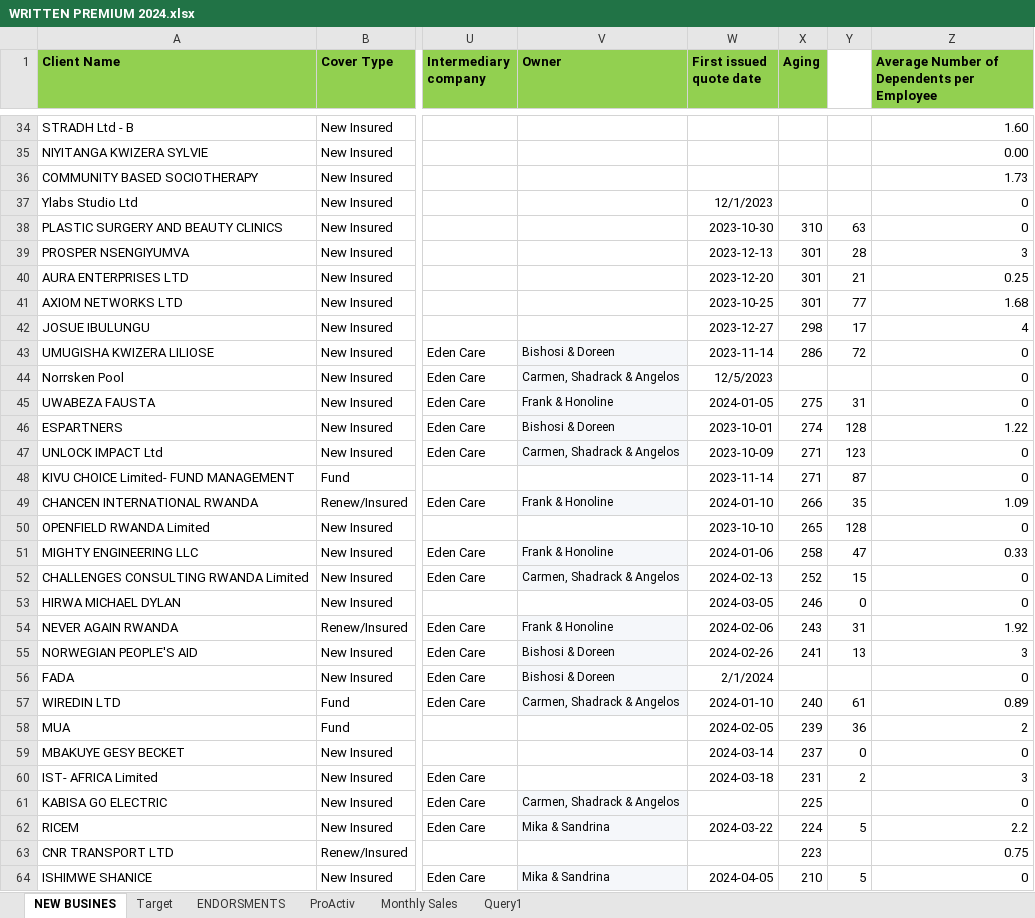
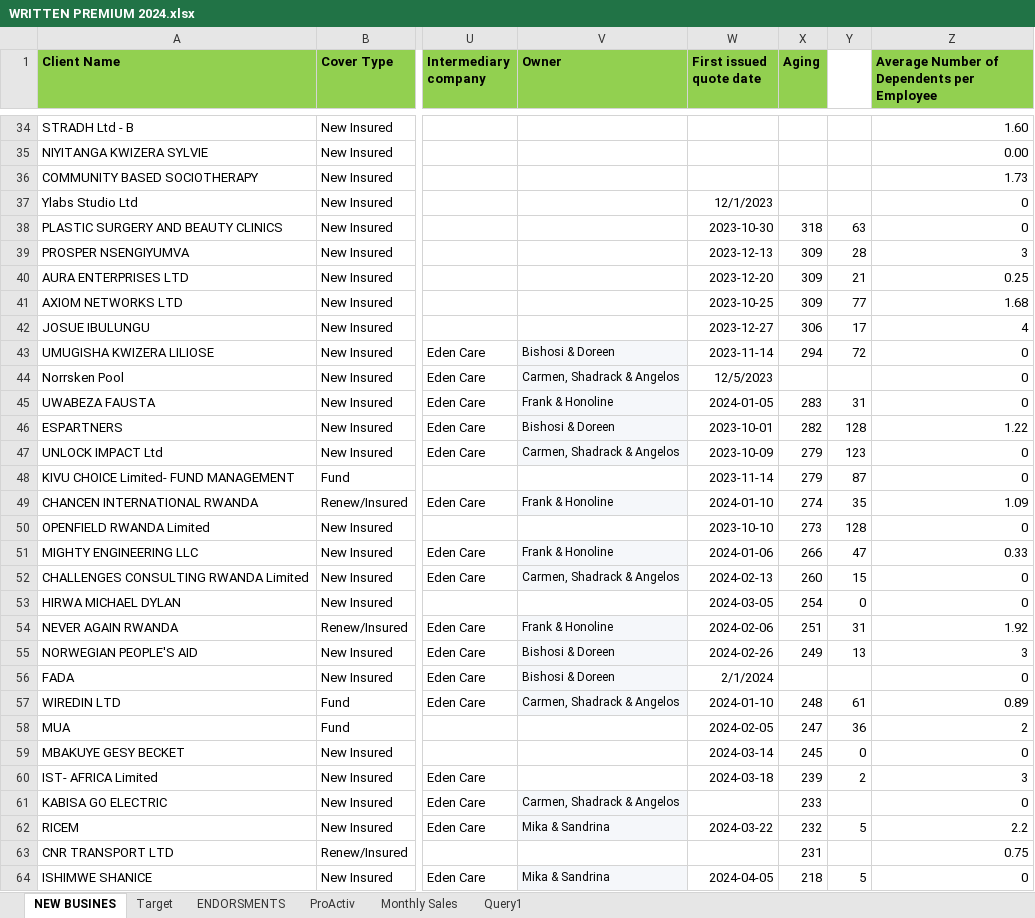
Before and after one commit to Dorcas-001/Sales_Dashboard, an Excel workbook: WRITTEN PREMIUM 2024.xlsx, sheet NEW BUSINES, drawn as a sheet; only a part is shown, gaps mark what is left out; values as stored, in another font and other column widths than the file's, no borders; the diff covers the shown part only; the diff names each change by its address in the sheet, - before the commit and + after, or states it on an @@ line.

Commit message:
first comt

```diff
--- a/WRITTEN PREMIUM 2024.xlsx (sheet NEW BUSINES)
+++ b/WRITTEN PREMIUM 2024.xlsx (sheet NEW BUSINES)
-X38 (Aging): 310
+X38 (Aging): 318
-X39:X41 (Aging): 301
+X39:X41 (Aging): 309
-X42 (Aging): 298
+X42 (Aging): 306
-X43 (Aging): 286
+X43 (Aging): 294
-X45 (Aging): 275
+X45 (Aging): 283
-X46 (Aging): 274
+X46 (Aging): 282
-X47:X48 (Aging): 271
+X47:X48 (Aging): 279
-X49 (Aging): 266
+X49 (Aging): 274
-X50 (Aging): 265
+X50 (Aging): 273
-X51 (Aging): 258
+X51 (Aging): 266
-X52 (Aging): 252
+X52 (Aging): 260
-X53 (Aging): 246
+X53 (Aging): 254
-X54 (Aging): 243
+X54 (Aging): 251
-X55 (Aging): 241
+X55 (Aging): 249
-X57 (Aging): 240
+X57 (Aging): 248
-X58 (Aging): 239
+X58 (Aging): 247
-X59 (Aging): 237
+X59 (Aging): 245
-X60 (Aging): 231
+X60 (Aging): 239
-X61 (Aging): 225
+X61 (Aging): 233
-X62 (Aging): 224
+X62 (Aging): 232
-X63 (Aging): 223
+X63 (Aging): 231
-X64 (Aging): 210
+X64 (Aging): 218
```
Also changed, not shown: 59 edited cells elsewhere in this sheet, 7 other files.
